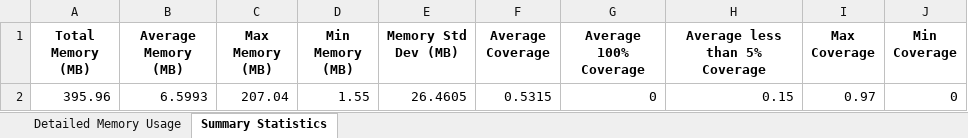
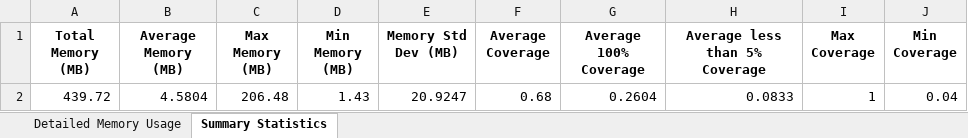
Before and after one commit to x-codingman/SPECTRA-RTOS, an Excel workbook: rtos-api-analysis/results/memory/ThreadX_memory_and_coverage_analysis.xlsx, sheet Summary Statistics, drawn as a sheet; values as stored, in another font and other column widths than the file's, no borders; removed rows and columns are numbered as before the commit, all else as after; the diff names each change by its address in the sheet, - before the commit and + after, or states it on an @@ line.

```diff
--- a/rtos-api-analysis/results/memory/ThreadX_memory_and_coverage_analysis.xlsx (sheet Summary Statistics)
+++ b/rtos-api-analysis/results/memory/ThreadX_memory_and_coverage_analysis.xlsx (sheet Summary Statistics)
-row 2: 395.96 | 6.5993 | 207.04 | 1.55 | 26.4605 | 0.5315 | 0 | 0.15 | 0.97 | 0
+row 2: 439.72 | 4.5804 | 206.48 | 1.43 | 20.9247 | 0.68 | 0.2604 | 0.0833 | 1 | 0.04
```
Also changed, not shown: sheet Detailed Memory Usage, rtos-api-analysis/results/freertos-10.5.1_vulnerability_report.xlsx, rtos-api-analysis/results/rt-thread_vulnerability_report.xlsx, 35 other files.
